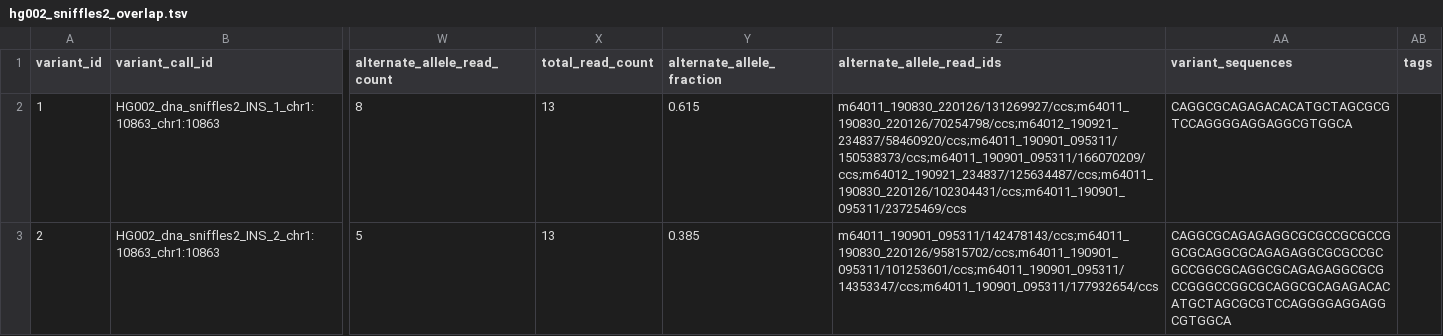
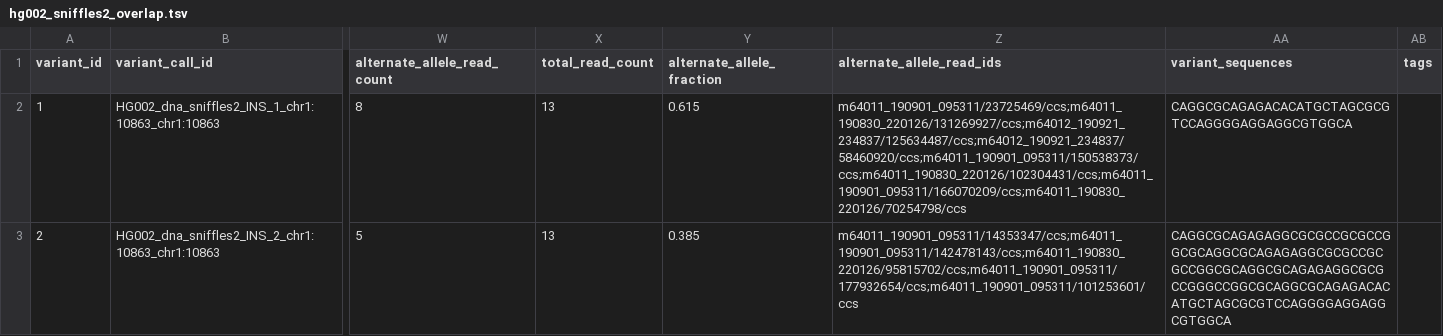
Before and after one commit to pirl-unc/vstol, a TSV file: examples/outputs/hg002_sniffles2_overlap.tsv, drawn as a sheet; only a part is shown, gaps mark what is left out; the diff names each change by its address in the sheet, - before the commit and + after, or states it on an @@ line.

```diff
--- a/examples/outputs/hg002_sniffles2_overlap.tsv
+++ b/examples/outputs/hg002_sniffles2_overlap.tsv
-Z2 (alternate_allele_read_ids): m64011_190830_220126/131269927/ccs;m64011_190830_220126/70254798/ccs;m64012_190921_234837/58460920/ccs;m64011_190901_095311/150538373/ccs;m64011_190901_095311/166070209/ccs;m64012_190921_234837/125634487/ccs;m64011_190830_220126/102304431/ccs;m64011_190901_095311/23725469/ccs
+Z2 (alternate_allele_read_ids): m64011_190901_095311/23725469/ccs;m64011_190830_220126/131269927/ccs;m64012_190921_234837/125634487/ccs;m64012_190921_234837/58460920/ccs;m64011_190901_095311/150538373/ccs;m64011_190830_220126/102304431/ccs;m64011_190901_095311/166070209/ccs;m64011_190830_220126/70254798/ccs
-Z3 (alternate_allele_read_ids): m64011_190901_095311/142478143/ccs;m64011_190830_220126/95815702/ccs;m64011_190901_095311/101253601/ccs;m64011_190901_095311/14353347/ccs;m64011_190901_095311/177932654/ccs
+Z3 (alternate_allele_read_ids): m64011_190901_095311/14353347/ccs;m64011_190901_095311/142478143/ccs;m64011_190830_220126/95815702/ccs;m64011_190901_095311/177932654/ccs;m64011_190901_095311/101253601/ccs
```
Also changed, not shown: examples/outputs/hg002_cutesv.tsv, examples/outputs/hg002_sniffles2.tsv, 28 other files.
